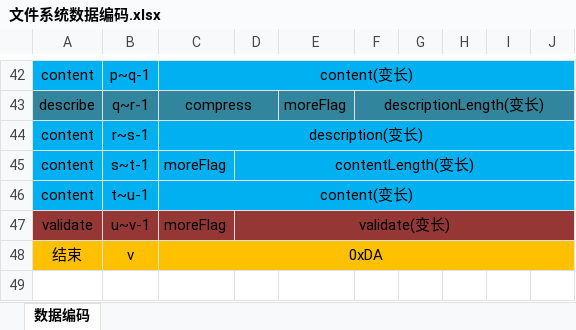
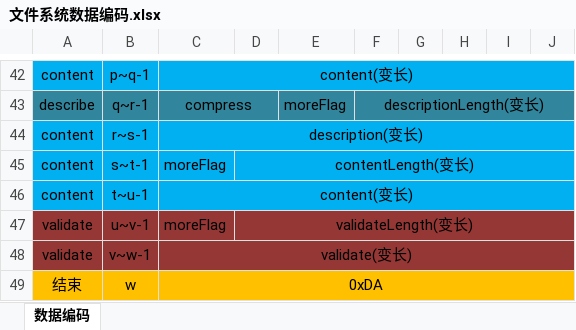
Before and after one commit to Bonree/BRFS, an Excel workbook: doc/文件系统数据编码.xlsx, sheet 数据编码, drawn as a sheet; only a part is shown, gaps mark what is left out; values as stored, in another font and other column widths than the file's, no borders; addresses are those after the commit; the diff names each change by its address in the sheet, - before the commit and + after, or states it on an @@ line.

Commit message:
修改文件内容编码
修改协议中文件内容的编码的描述

```diff
--- a/doc/文件系统数据编码.xlsx (sheet 数据编码)
+++ b/doc/文件系统数据编码.xlsx (sheet 数据编码)
-D47: validate(变长)
+D47: validateLength(变长)
+row 48: validate | v~w-1 | validate(变长)
-B49: v
+B49: w
```
